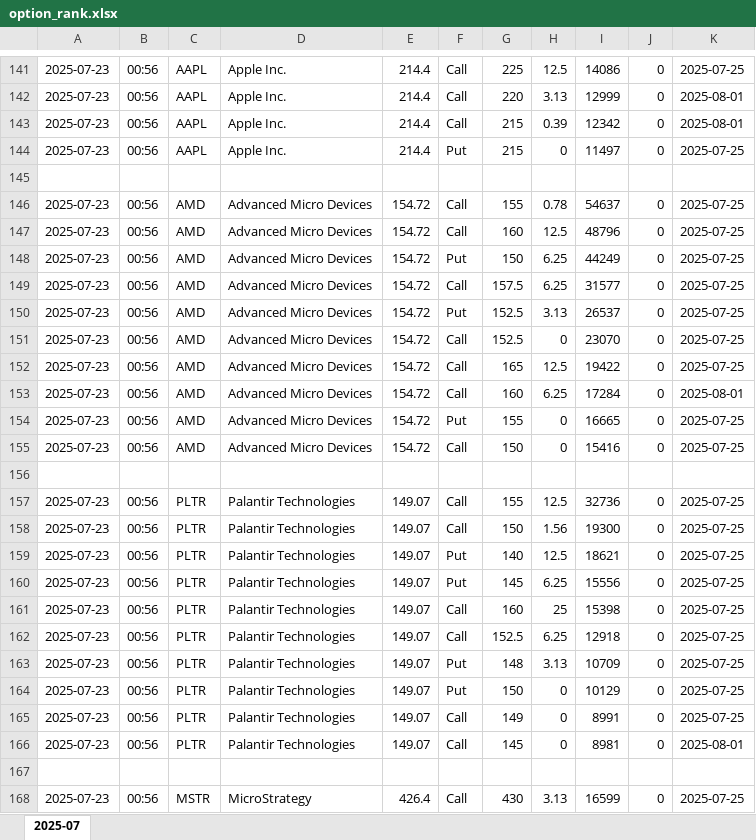
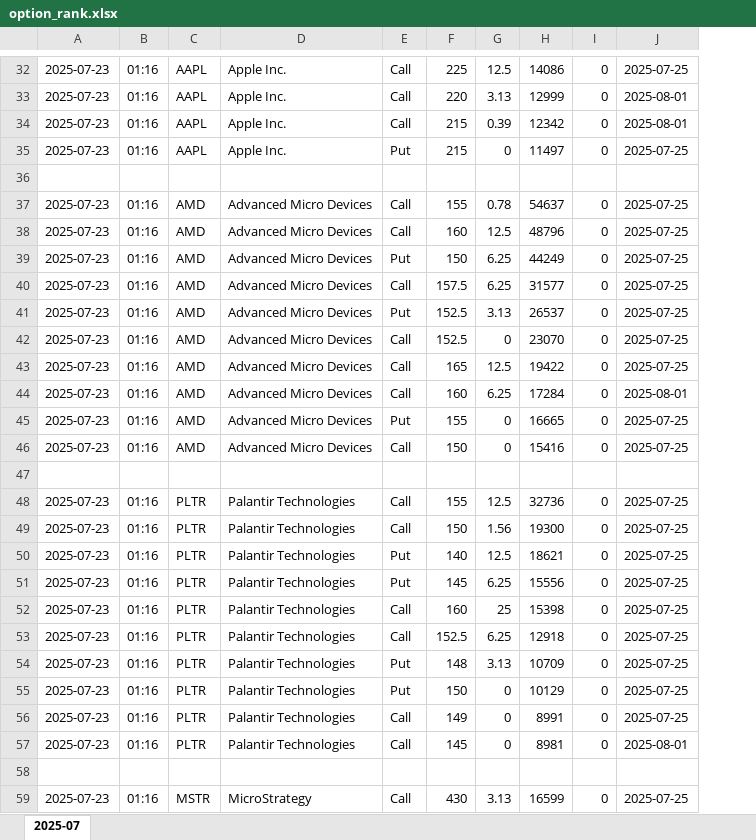
Before and after one commit to andyquan366/daily-options-scan, an Excel workbook: option_rank.xlsx, sheet 2025-07, drawn as a sheet; only a part is shown, gaps mark what is left out; values as stored, in another font and other column widths than the file's, no borders; removed rows and columns are numbered as before the commit, all else as after; the diff covers the shown part only; the diff names each change by its address in the sheet, - before the commit and + after, or states it on an @@ line.

```diff
--- a/option_rank.xlsx (sheet 2025-07)
+++ b/option_rank.xlsx (sheet 2025-07)
-column E, rows 141-168: 214.4 | 214.4 | 214.4 | 214.4 |  | 154.72 | 154.72 | 154.72 | 154.72 | 154.72 | 154.72 | 154.72 | 154.72 | 154.72 | 154.72 |  | 149.07 | 149.07 | 149.07 | 149.07 | 149.07 | 149.07 | 149.07 | 149.07 | 149.07 | 149.07 |  | 426.4
-B32:B35: 00:56
+B32:B35: 01:16
-B37:B46: 00:56
+B37:B46: 01:16
-B48:B57: 00:56
+B48:B57: 01:16
-B59: 00:56
+B59: 01:16
```
Also changed, not shown: 109 removed rows, 1 moved row and 75 edited cells elsewhere in this sheet.
